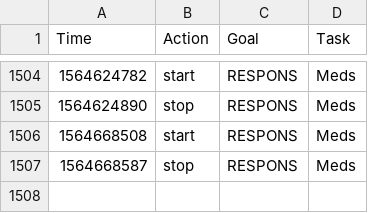
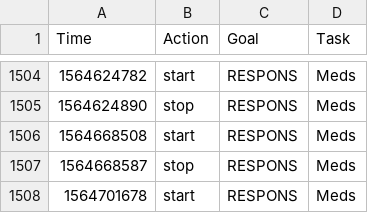
Before and after one commit to fuzzyTew/todo, a CSV file: Routine/ttrack/time_details.csv, drawn as a sheet; only a part is shown, gaps mark what is left out.

```diff
--- a/Routine/ttrack/time_details.csv
+++ b/Routine/ttrack/time_details.csv
@@ -1507 +1507,2 @@ Time,Action,Goal,Task
 1564668587,stop,RESPONS,Meds
+1564701678,start,RESPONS,Meds
```
Also changed, not shown: Routine/meds/2019-meds.csv.
